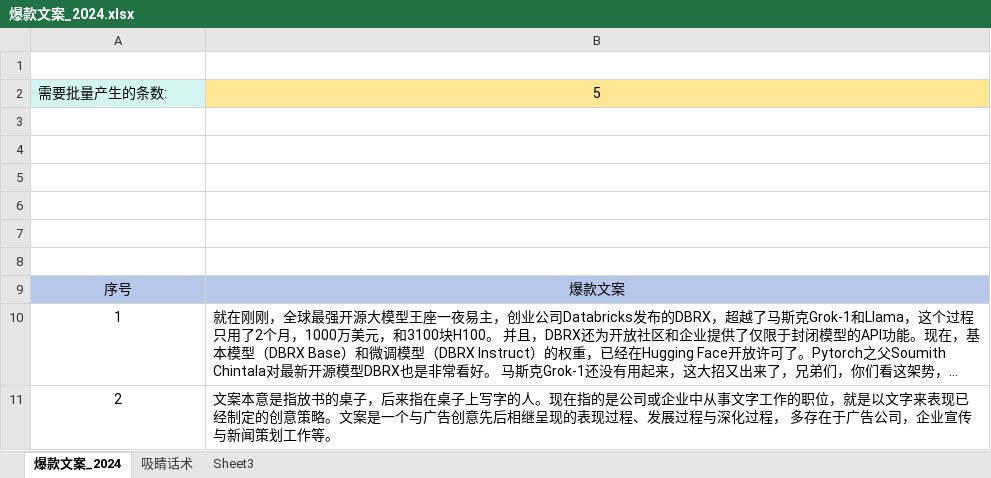
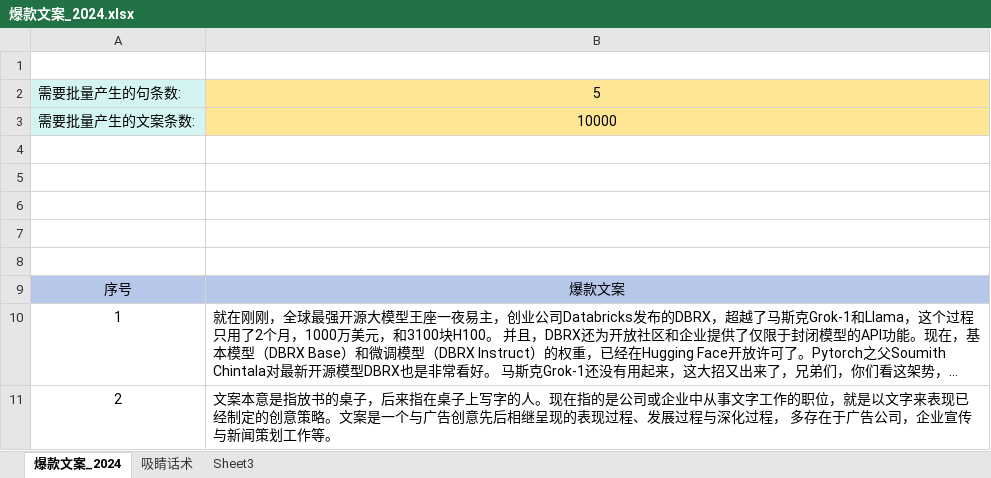
Before and after one commit to starhaox/ChatGLM3, an Excel workbook: autogen_sentence/爆款文案_2024.xlsx, sheet 爆款文案_2024, drawn as a sheet; long unchanged cells end in …; values as stored, in another font and other column widths than the file's, no borders; the diff names each change by its address in the sheet, - before the commit and + after, or states it on an @@ line.

Commit message:
add auto remove function & refine the structure for the xlsx input

```diff
--- a/autogen_sentence/爆款文案_2024.xlsx (sheet 爆款文案_2024)
+++ b/autogen_sentence/爆款文案_2024.xlsx (sheet 爆款文案_2024)
-A2: 需要批量产生的条数:
+A2: 需要批量产生的句条数:
-row 3: (empty)
+row 3: 需要批量产生的文案条数: | 10000
-A3 fill: none
+A3 fill: #D4F4F2
-B3 fill: none
+B3 fill: #FEE695
```
Also changed, not shown: 2 other files.
